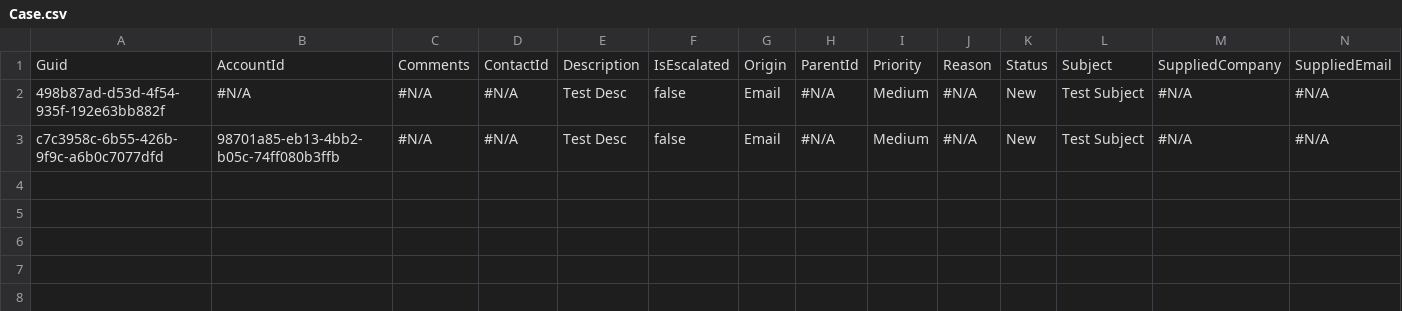
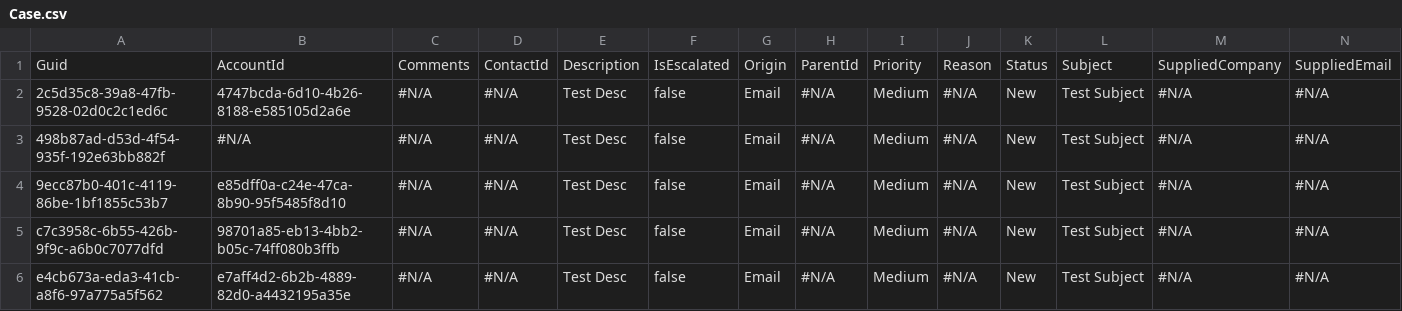
Before and after one commit to BhuvanaSaiNatti-Prodly/bsn-repo-public, a CSV file: Case.csv, drawn as a sheet; only a part is shown; rows hold the shown columns only; the diff names each change by its address in the sheet, - before the commit and + after, or states it on an @@ line.

```diff
--- a/Case.csv
+++ b/Case.csv
+row 2: 2c5d35c8-39a8-47fb-9528-02d0c2c1ed6c | 4747bcda-6d10-4b26-8188-e585105d2a6e | #N/A | #N/A | Test Desc | false | Email | #N/A | Medium | #N/A | New | Test Subject | #N/A | #N/A
+row 4: 9ecc87b0-401c-4119-86be-1bf1855c53b7 | e85dff0a-c24e-47ca-8b90-95f5485f8d10 | #N/A | #N/A | Test Desc | false | Email | #N/A | Medium | #N/A | New | Test Subject | #N/A | #N/A
+row 6: e4cb673a-eda3-41cb-a8f6-97a775a5f562 | e7aff4d2-6b2b-4889-82d0-a4432195a35e | #N/A | #N/A | Test Desc | false | Email | #N/A | Medium | #N/A | New | Test Subject | #N/A | #N/A
```
Also changed, not shown: Account.csv, Contact.csv, 1 other file.
